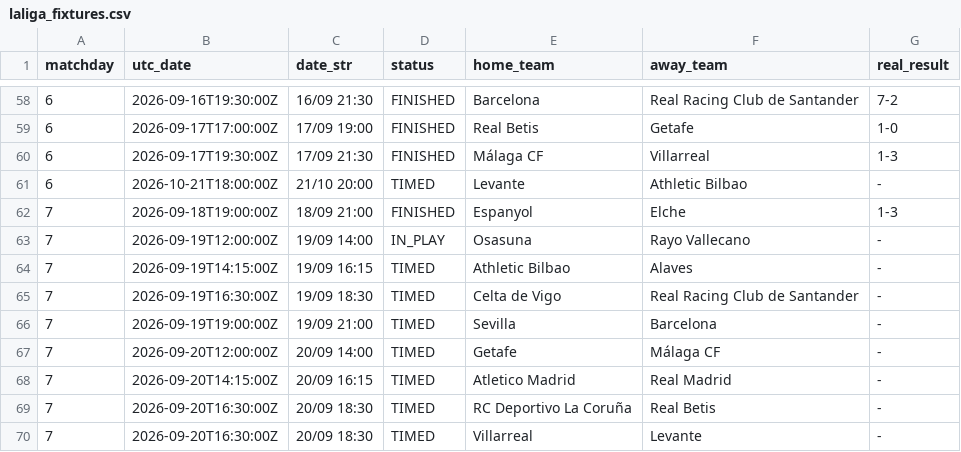
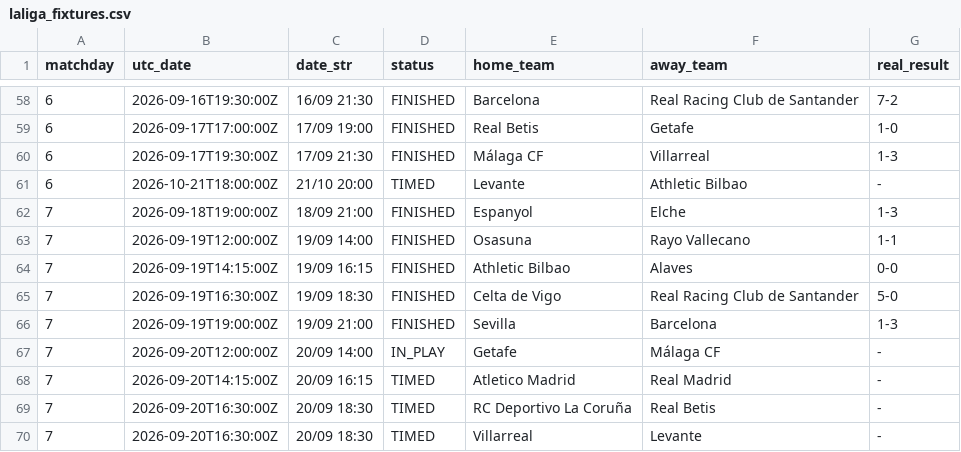
Before and after one commit to YerayPadial/laliga-predictor-ai, a CSV file: data/laliga_fixtures.csv, drawn as a sheet; only a part is shown, gaps mark what is left out.

```diff
--- a/data/laliga_fixtures.csv
+++ b/data/laliga_fixtures.csv
@@ -62,7 +62,7 @@ matchday,utc_date,date_str,status,home_team,away_team,real_result
 7,2026-09-18T19:00:00Z,18/09 21:00,FINISHED,Espanyol,Elche,1-3
-7,2026-09-19T12:00:00Z,19/09 14:00,IN_PLAY,Osasuna,Rayo Vallecano,-
-7,2026-09-19T14:15:00Z,19/09 16:15,TIMED,Athletic Bilbao,Alaves,-
-7,2026-09-19T16:30:00Z,19/09 18:30,TIMED,Celta de Vigo,Real Racing Club de Santander,-
-7,2026-09-19T19:00:00Z,19/09 21:00,TIMED,Sevilla,Barcelona,-
-7,2026-09-20T12:00:00Z,20/09 14:00,TIMED,Getafe,Málaga CF,-
+7,2026-09-19T12:00:00Z,19/09 14:00,FINISHED,Osasuna,Rayo Vallecano,1-1
+7,2026-09-19T14:15:00Z,19/09 16:15,FINISHED,Athletic Bilbao,Alaves,0-0
+7,2026-09-19T16:30:00Z,19/09 18:30,FINISHED,Celta de Vigo,Real Racing Club de Santander,5-0
+7,2026-09-19T19:00:00Z,19/09 21:00,FINISHED,Sevilla,Barcelona,1-3
+7,2026-09-20T12:00:00Z,20/09 14:00,IN_PLAY,Getafe,Málaga CF,-
 7,2026-09-20T14:15:00Z,20/09 16:15,TIMED,Atletico Madrid,Real Madrid,-
```
